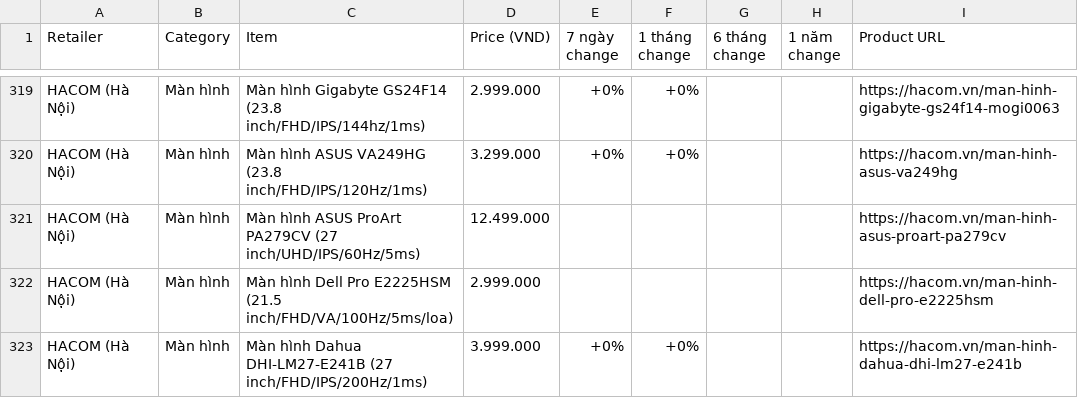
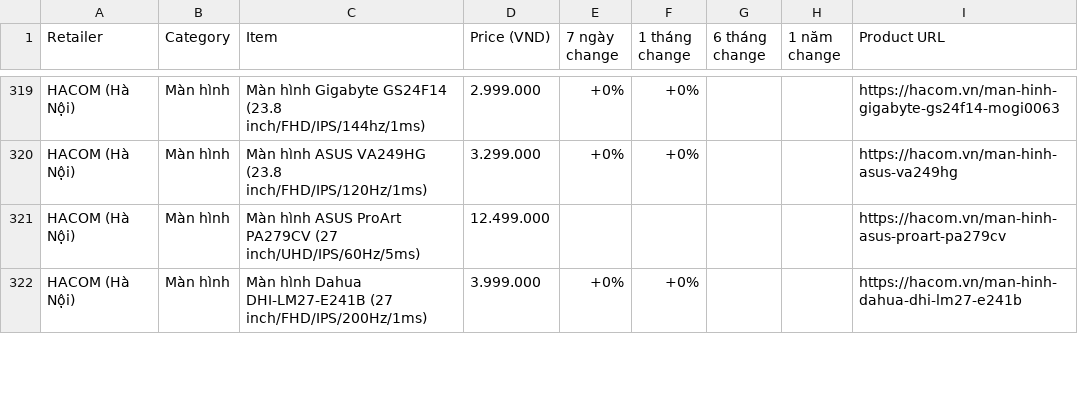
Before and after one commit to tuongphantrue/tech-price-mailer, a CSV file: docs/price_history_latest.csv, drawn as a sheet; only a part is shown, gaps mark what is left out; the diff covers the shown part only.

```diff
--- a/docs/price_history_latest.csv
+++ b/docs/price_history_latest.csv
@@ -321,3 +321,2 @@ HACOM (Hà Nội),Màn hình,Màn hình ASUS VA249HG (23.8 inch/FHD/IPS/120Hz/1m
 HACOM (Hà Nội),Màn hình,Màn hình ASUS ProArt PA279CV (27 inch/UHD/IPS/60Hz/5ms),12.499.000,,,,,https://hacom.vn/man-hinh-asus-proart-pa279cv
-HACOM (Hà Nội),Màn hình,Màn hình Dell Pro E2225HSM (21.5 inch/FHD/VA/100Hz/5ms/loa),2.999.000,,,,,https://hacom.vn/man-hinh-dell-pro-e2225hsm
 HACOM (Hà Nội),Màn hình,Màn hình Dahua DHI-LM27-E241B (27 inch/FHD/IPS/200Hz/1ms),3.999.000,+0%,+0%,,,https://hacom.vn/man-hinh-dahua-dhi-lm27-e241b
```
Also changed, not shown: 3 added rows, 2 removed rows and 2 moved rows elsewhere in this file.
